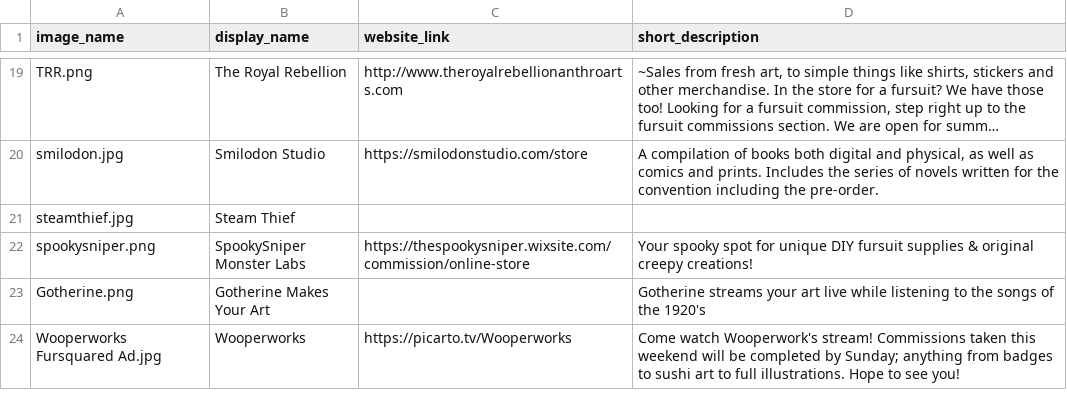
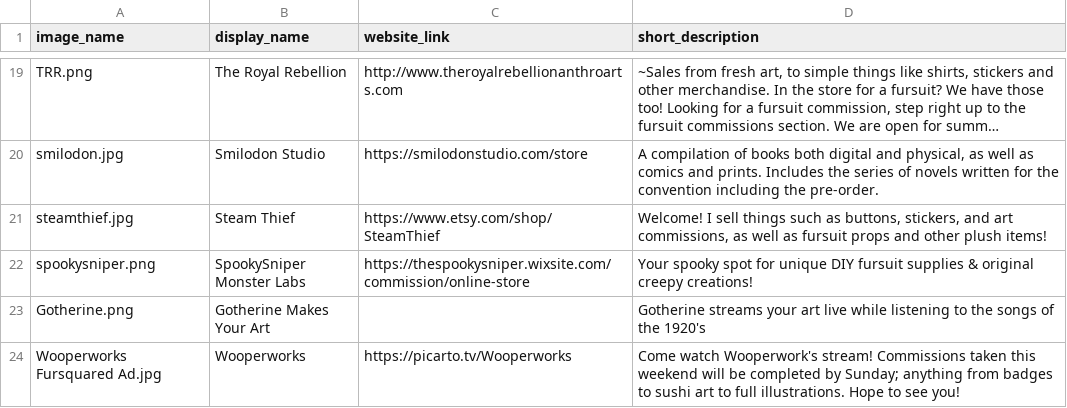
Before and after one commit to daattali/beautiful-jekyll, a CSV file: _data/dealers.csv, drawn as a sheet; only a part is shown, gaps mark what is left out; long unchanged cells end in …; the diff names each change by its address in the sheet, - before the commit and + after, or states it on an @@ line.

Commit message:
Steam thief info

```diff
--- a/_data/dealers.csv
+++ b/_data/dealers.csv
-C21 (website_link): (empty)
+C21 (website_link): https://www.etsy.com/shop/SteamThief
-D21 (short_description): (empty)
+D21 (short_description): Welcome! I sell things such as buttons, stickers, and art commissions, as well as fursuit props and other plush items!
```
